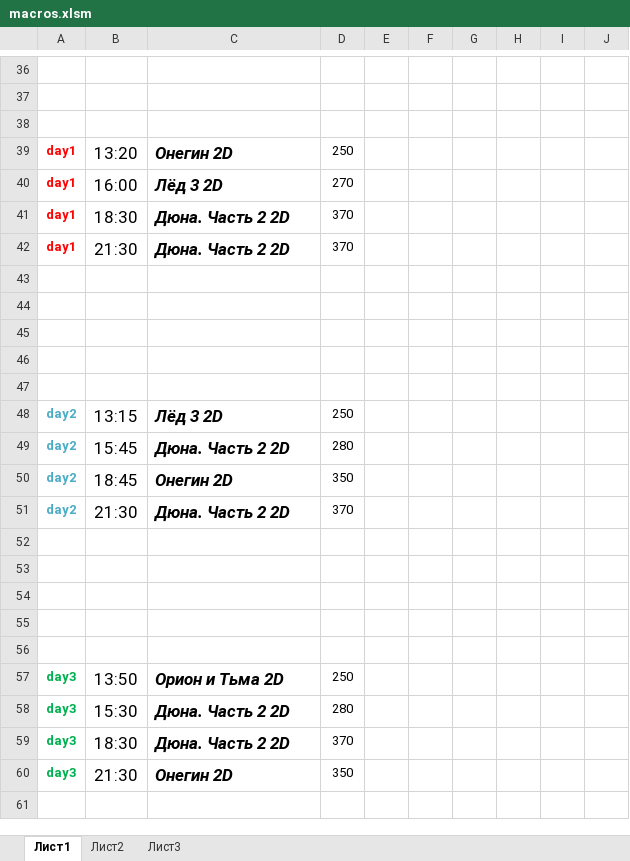
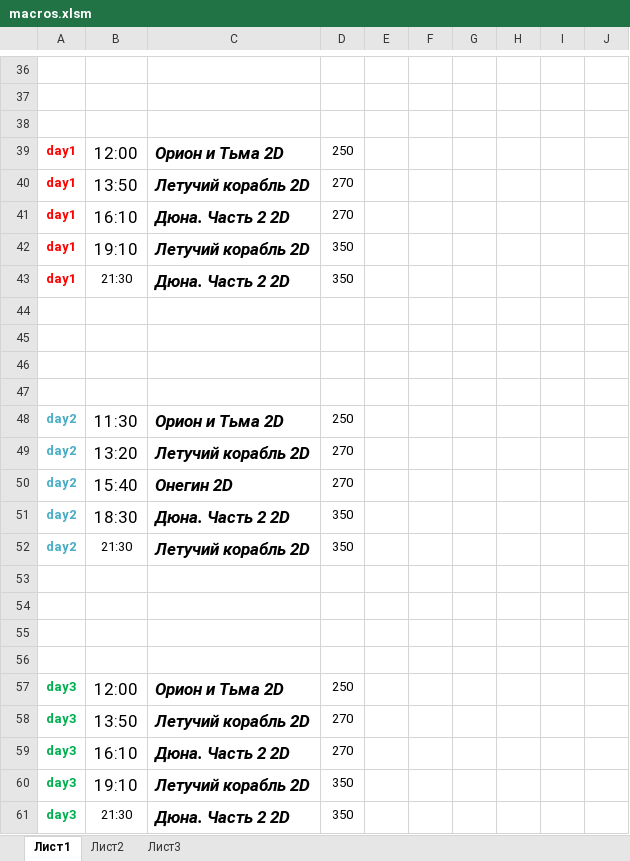
Before and after one commit to eg-bond/ReactSovremennic, an Excel workbook: ExternalScripts/Excel/macros.xlsm, sheet Лист1, drawn as a sheet; only a part is shown, gaps mark what is left out; values as stored, in another font and other column widths than the file's, no borders; charts and pictures not drawn; removed rows and columns are numbered as before the commit, all else as after; the diff names each change by its address in the sheet, - before the commit and + after, or states it on an @@ line.

```diff
--- a/ExternalScripts/Excel/macros.xlsm (sheet Лист1)
+++ b/ExternalScripts/Excel/macros.xlsm (sheet Лист1)
-B39: 13:20
+B39: 12:00
-C39: Онегин 2D
+C39: Орион и Тьма 2D
-B40: 16:00
+B40: 13:50
-C40: Лёд 3 2D
+C40: Летучий корабль 2D
-B41: 18:30
+B41: 16:10
-D41: 370
+D41: 270
+row 42: day1 | 19:10 | Летучий корабль 2D | 350
@@ B43 text size: smaller @@
-D43: 370
+D43: 350
-row 47: (empty)
-B48: 13:15
+B48: 11:30
-C48: Лёд 3 2D
+C48: Орион и Тьма 2D
-B49: 15:45
+B49: 13:20
-C49: Дюна. Часть 2 2D
+C49: Летучий корабль 2D
-D49: 280
+D49: 270
-B50: 18:45
+B50: 15:40
-D50: 350
+D50: 270
-B51: 21:30
+B51: 18:30
-D51: 370
+D51: 350
+row 52: day2 | 21:30 | Летучий корабль 2D | 350
-row 56: (empty)
-B57: 13:50
+B57: 12:00
-B58: 15:30
+B58: 13:50
-C58: Дюна. Часть 2 2D
+C58: Летучий корабль 2D
-D58: 280
+D58: 270
-B59: 18:30
+B59: 16:10
-D59: 370
+D59: 270
+row 60: day3 | 19:10 | Летучий корабль 2D | 350
@@ B61 text size: smaller @@
-C61: Онегин 2D
+C61: Дюна. Часть 2 2D
```
Also changed, not shown: sheet Лист2, 4 other files.
